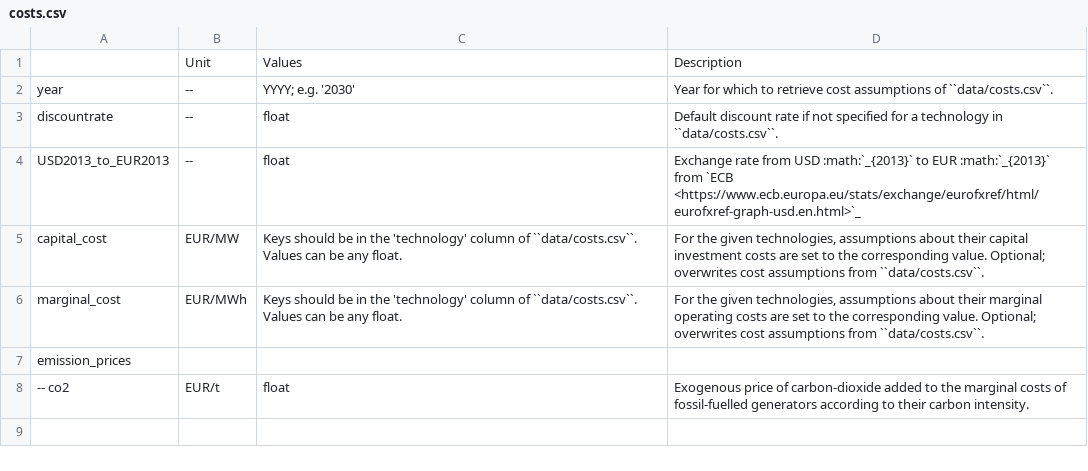
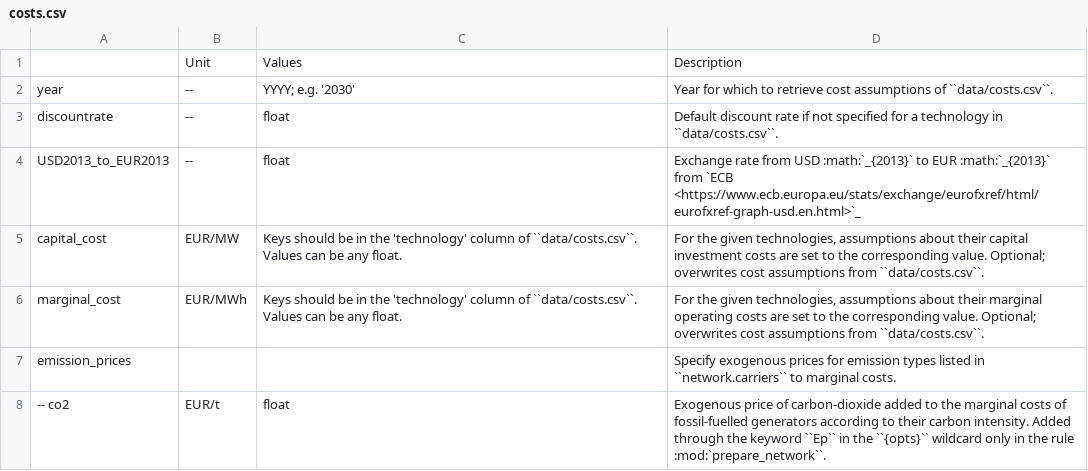
Before and after one commit to PyPSA/pypsa-eur, a CSV file: doc/configtables/costs.csv, drawn as a sheet.

```diff
--- a/doc/configtables/costs.csv
+++ b/doc/configtables/costs.csv
@@ -6,3 +6,3 @@ capital_cost,EUR/MW,"Keys should be in the 'technology' column of ``data/costs.c
 marginal_cost,EUR/MWh,"Keys should be in the 'technology' column of ``data/costs.csv``. Values can be any float.","For the given technologies, assumptions about their marginal operating costs are set to the corresponding value. Optional; overwrites cost assumptions from ``data/costs.csv``."
-emission_prices,,,
--- co2,EUR/t,float,"Exogenous price of carbon-dioxide added to the marginal costs of fossil-fuelled generators according to their carbon intensity."
+emission_prices,,,"Specify exogenous prices for emission types listed in ``network.carriers`` to marginal costs."
+-- co2,EUR/t,float,"Exogenous price of carbon-dioxide added to the marginal costs of fossil-fuelled generators according to their carbon intensity. Added through the keyword ``Ep`` in the ``{opts}`` wildcard only in the rule :mod:`prepare_network``."
```
Also changed, not shown: doc/configtables/opts.csv, 1 other file.
